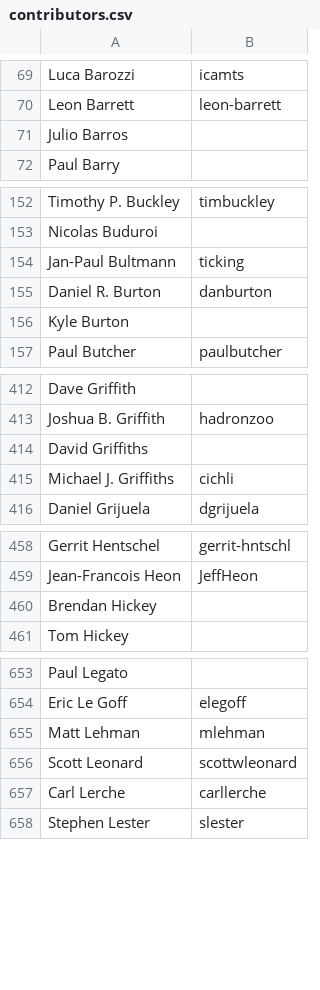
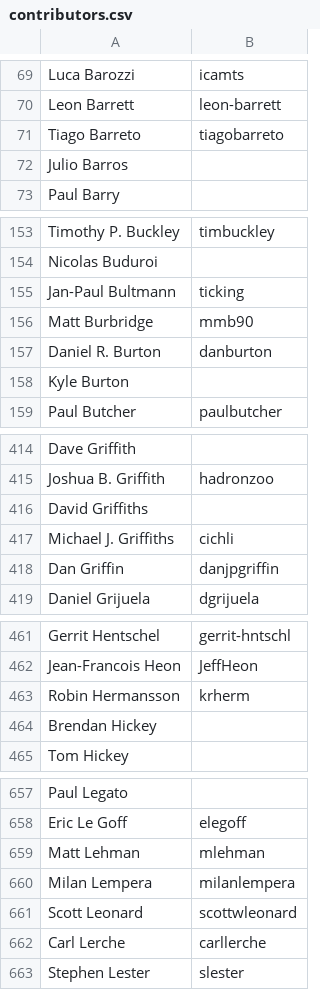
Before and after one commit to clojure/clojure-site, a CSV file: content/community/contributors.csv, drawn as a sheet; only a part is shown, gaps mark what is left out; the diff covers the shown part only; the diff names each change by its address in the sheet, - before the commit and + after, or states it on an @@ line.

Commit message:
Update contributors.csv

```diff
--- a/content/community/contributors.csv
+++ b/content/community/contributors.csv
+row 71: Tiago Barreto | tiagobarreto
+row 156: Matt Burbridge | mmb90
+row 418: Dan Griffin | danjpgriffin
+row 463: Robin Hermansson | krherm
+row 660: Milan Lempera | milanlempera
```
Also changed, not shown: 5 added rows elsewhere in this file.
